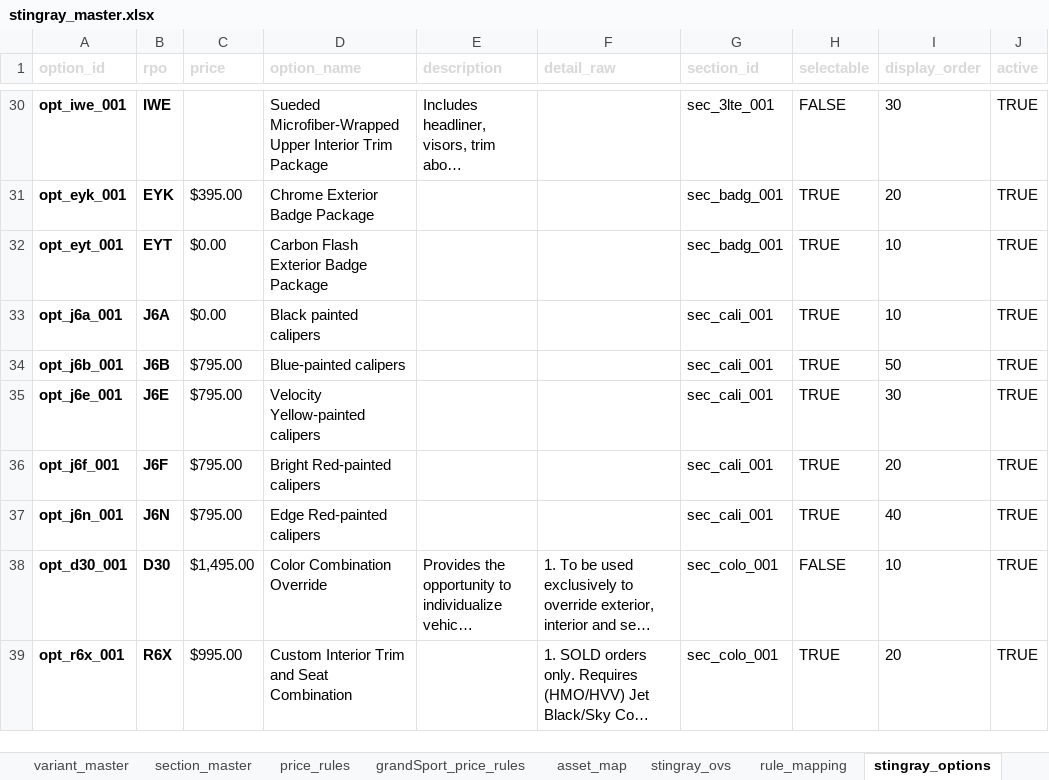
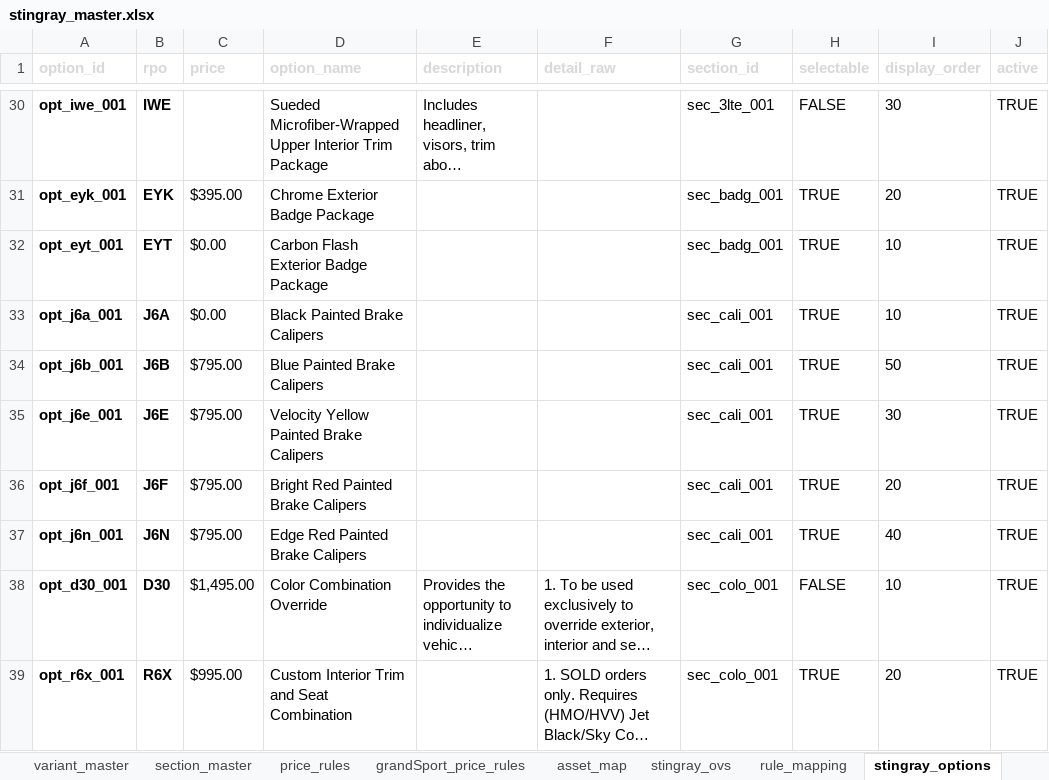
Before and after one commit to seanzmc/27vette, an Excel workbook: stingray_master.xlsx, sheet stingray_options, drawn as a sheet; only a part is shown, gaps mark what is left out; long unchanged cells end in …; values as stored, in another font and other column widths than the file's, no borders; table styles not drawn; the diff covers the shown part only; the diff names each change by its address in the sheet, - before the commit and + after, or states it on an @@ line.

Commit message:
Updated copy on Stingray option names and descriptions

```diff
--- a/stingray_master.xlsx (sheet stingray_options)
+++ b/stingray_master.xlsx (sheet stingray_options)
-D33 (option_name): Black painted calipers
+D33 (option_name): Black Painted Brake Calipers
-D34 (option_name): Blue-painted calipers
+D34 (option_name): Blue Painted Brake Calipers
-D35 (option_name): Velocity Yellow-painted calipers
+D35 (option_name): Velocity Yellow Painted Brake Calipers
-D36 (option_name): Bright Red-painted calipers
+D36 (option_name): Bright Red Painted Brake Calipers
-D37 (option_name): Edge Red-painted calipers
+D37 (option_name): Edge Red Painted Brake Calipers
```
Also changed, not shown: 377 edited cells elsewhere in this sheet, sheet form_choices, sheet form_standard_equipment, sheet form_rules, 10 other files.
